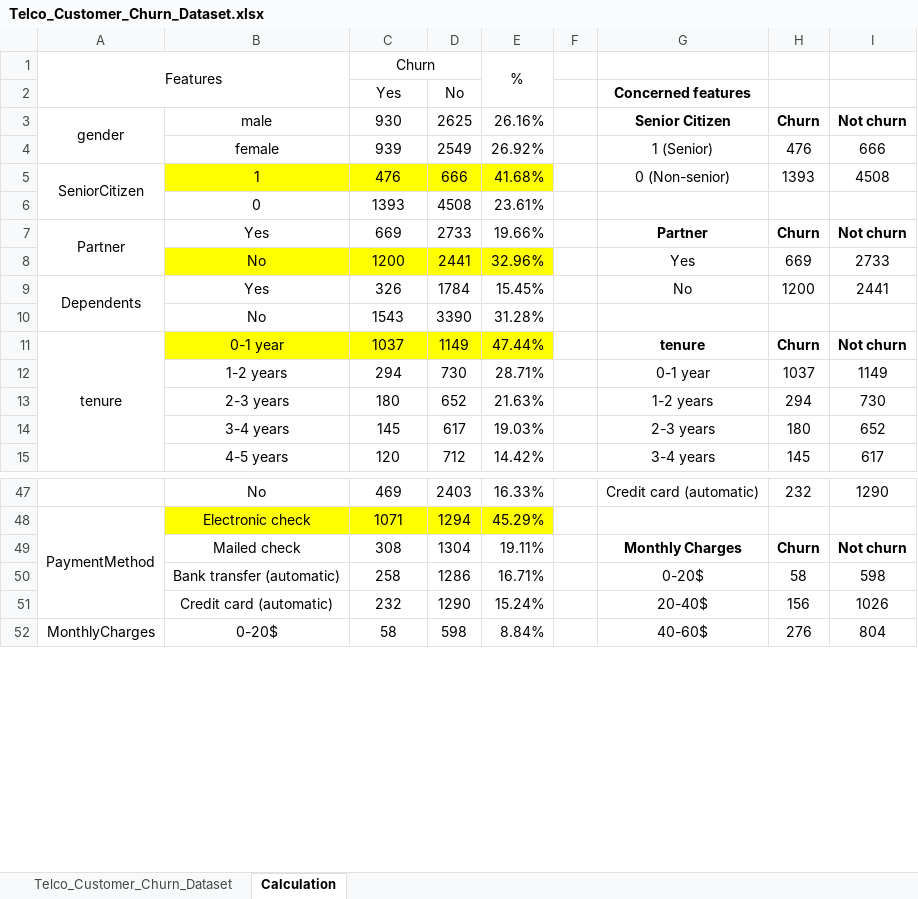
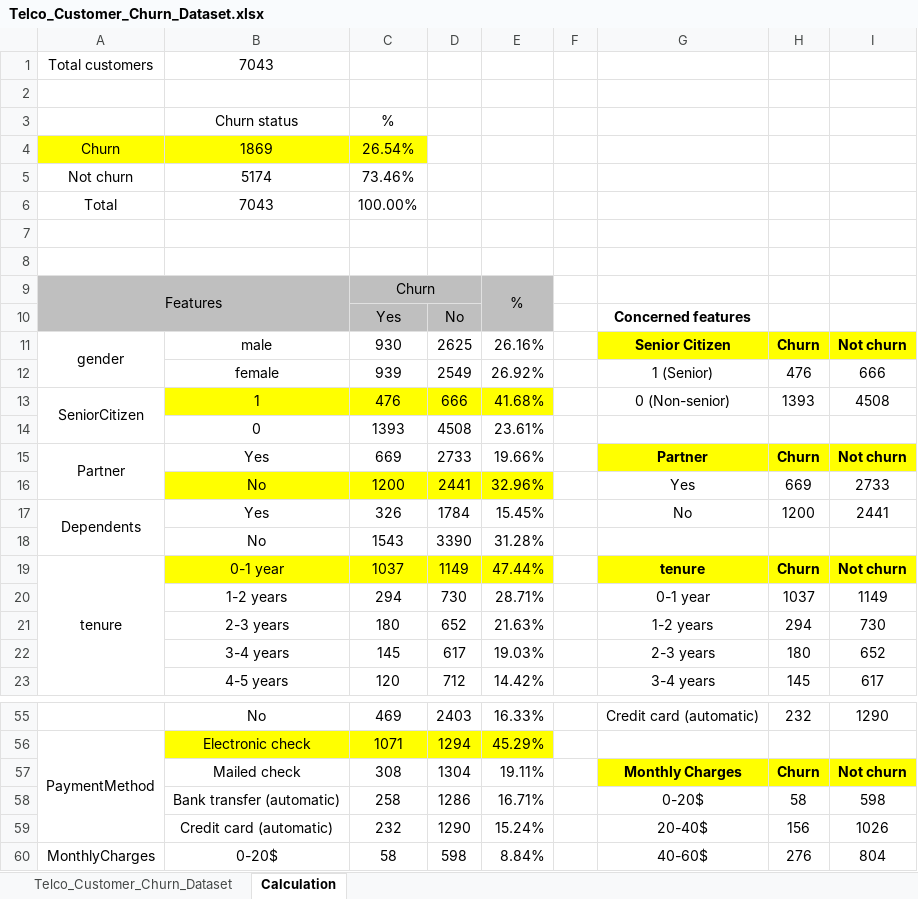
Before and after one commit to ohmthanap/Telecom-Customer-Churn-Predictions, an Excel workbook: Telco_Customer_Churn_Dataset.xlsx, sheet Calculation, drawn as a sheet; only a part is shown, gaps mark what is left out; values as stored, in another font and other column widths than the file's, no borders; charts and pictures not drawn; addresses are those after the commit; the diff covers the shown part only; the diff names each change by its address in the sheet, - before the commit and + after, or states it on an @@ line.

Commit message:
Updated 100% Excel file

```diff
--- a/Telco_Customer_Churn_Dataset.xlsx (sheet Calculation)
+++ b/Telco_Customer_Churn_Dataset.xlsx (sheet Calculation)
+row 1: Total customers | 7043
+row 2: (empty)
+row 3:  | Churn status | %
+row 4: Churn | 1869 | 26.54%
+row 5: Not churn | 5174 | 73.46%
+row 6: Total | 7043 | 100.00%
+row 7: (empty)
+row 8: (empty)
-A9:E10 fill: none
+A9:E10 fill: #BFBFBF
-G11:I11 fill: none
+G11:I11 fill: #FFFF00
-G15:I15 fill: none
+G15:I15 fill: #FFFF00
-G19:I19 fill: none
+G19:I19 fill: #FFFF00
-G57:I57 fill: none
+G57:I57 fill: #FFFF00
```
Also changed, not shown: cell formats elsewhere in this sheet, charts or pictures.
